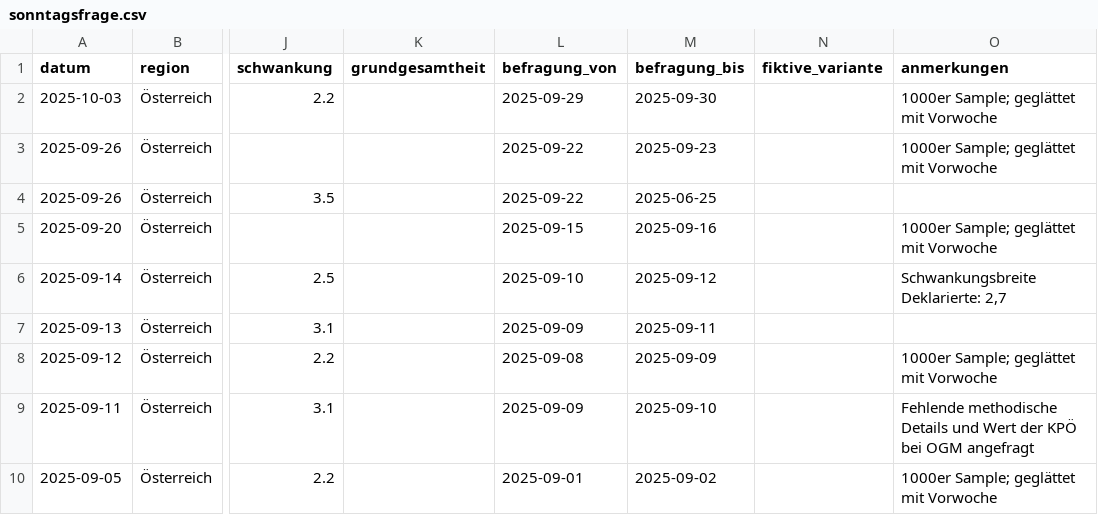
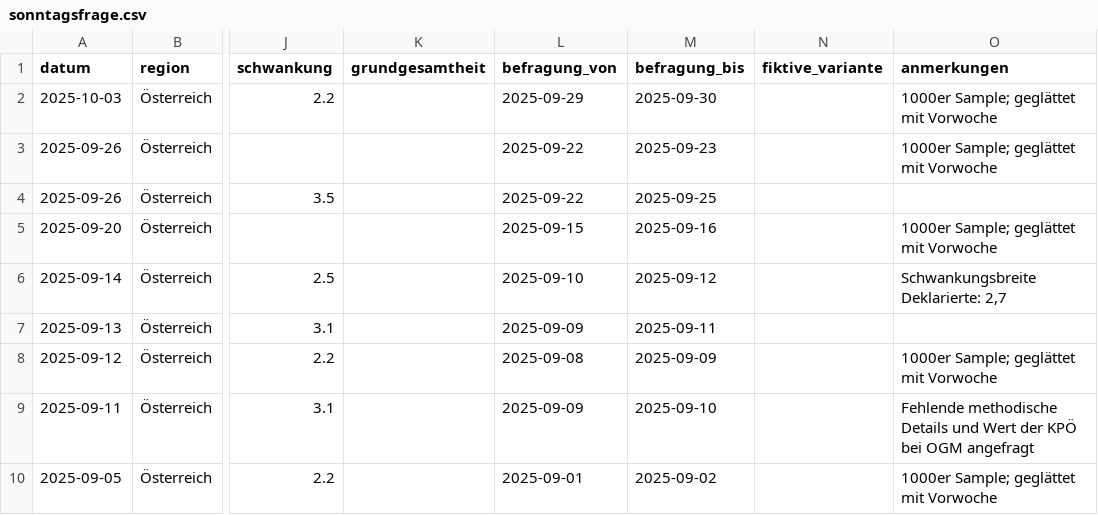
Before and after one commit to dstDatenjournalismus/2024-umfragentracker, a CSV file: output/data/sonntagsfrage/sonntagsfrage.csv, drawn as a sheet; only a part is shown, gaps mark what is left out; the diff names each change by its address in the sheet, - before the commit and + after, or states it on an @@ line.

```diff
--- a/output/data/sonntagsfrage/sonntagsfrage.csv
+++ b/output/data/sonntagsfrage/sonntagsfrage.csv
-M4 (befragung_bis): 2025-06-25
+M4 (befragung_bis): 2025-09-25
```
Also changed, not shown: 1 other file.
